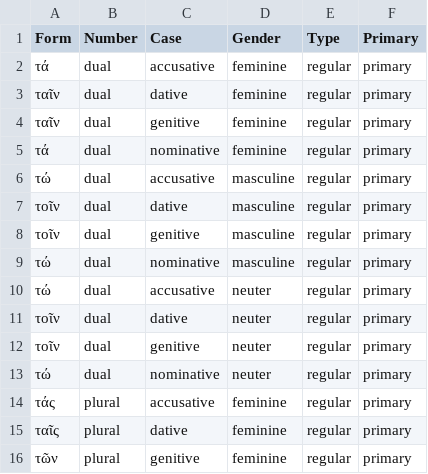
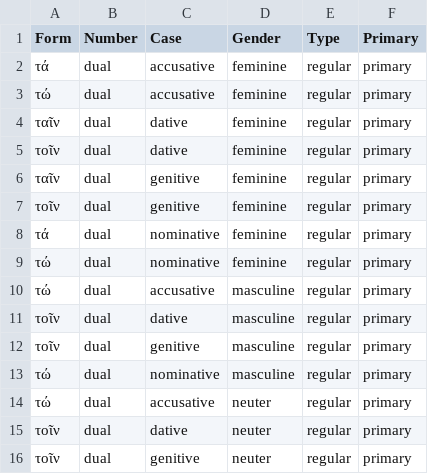
Before and after one commit to alpheios-project/alpheios-core, a CSV file: packages/inflection-tables/lib/lang/greek/data/article/forms.csv, drawn as a sheet; only a part is shown; the shorter side is filled out with more unchanged rows.

Commit message:
Merge pull request #163 from alpheios-project/greek-endings
Greek endings

```diff
--- a/packages/inflection-tables/lib/lang/greek/data/article/forms.csv
+++ b/packages/inflection-tables/lib/lang/greek/data/article/forms.csv
@@ -2,5 +2,9 @@ Form,Number,Case,Gender,Type,Primary
 τά,dual,accusative,feminine,regular,primary
+τώ,dual,accusative,feminine,regular,primary
 ταῖν,dual,dative,feminine,regular,primary
+τοῖν,dual,dative,feminine,regular,primary
 ταῖν,dual,genitive,feminine,regular,primary
+τοῖν,dual,genitive,feminine,regular,primary
 τά,dual,nominative,feminine,regular,primary
+τώ,dual,nominative,feminine,regular,primary
 τώ,dual,accusative,masculine,regular,primary
```
Also changed, not shown: packages/inflection-tables/lib/lang/greek/data/noun/suffixes.csv, 5 other files.
